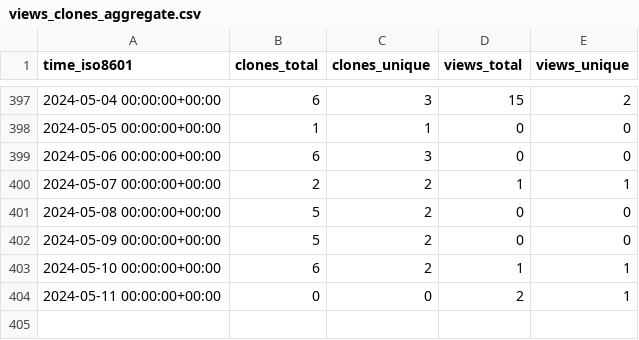
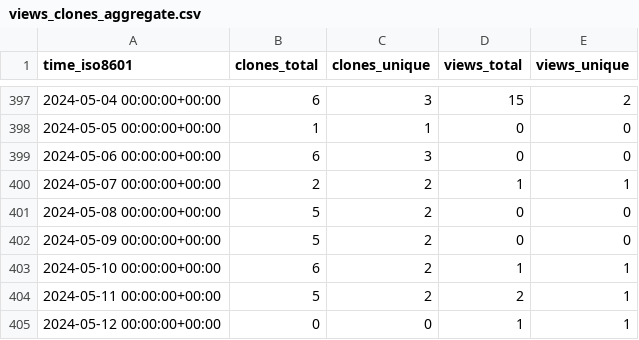
Before and after one commit to abhinav12k/Typster, a CSV file: abhinav12k/Typster/ghrs-data/views_clones_aggregate.csv, drawn as a sheet; only a part is shown, gaps mark what is left out.

```diff
--- a/abhinav12k/Typster/ghrs-data/views_clones_aggregate.csv
+++ b/abhinav12k/Typster/ghrs-data/views_clones_aggregate.csv
@@ -403,2 +403,3 @@ time_iso8601,clones_total,clones_unique,views_total,views_unique
 2024-05-10 00:00:00+00:00,6,2,1,1
-2024-05-11 00:00:00+00:00,0,0,2,1
+2024-05-11 00:00:00+00:00,5,2,2,1
+2024-05-12 00:00:00+00:00,0,0,1,1
```
Also changed, not shown: 1 other file.
